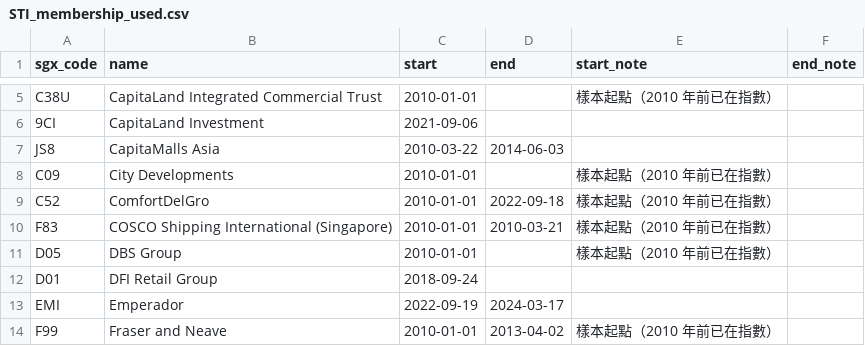
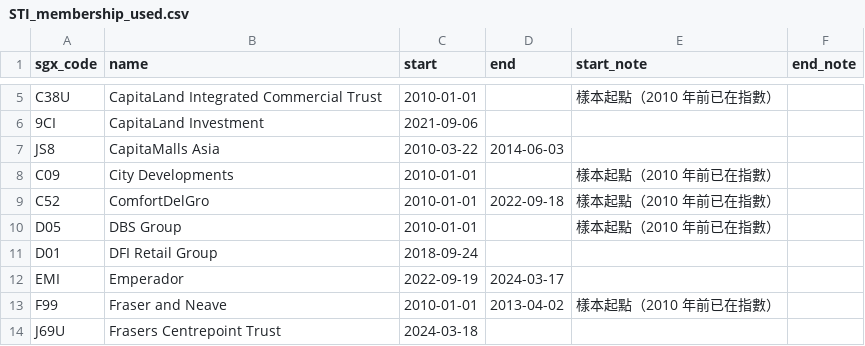
Before and after one commit to 38Chung/Volatility_Based_Allocation, a CSV file: data/STI_membership_used.csv, drawn as a sheet; only a part is shown, gaps mark what is left out; the shorter side is filled out with more unchanged rows; the diff names each change by its address in the sheet, - before the commit and + after, or states it on an @@ line.

```diff
--- a/data/STI_membership_used.csv
+++ b/data/STI_membership_used.csv
-row 10: F83 | COSCO Shipping International (Singapore) | 2010-01-01 | 2010-03-21 | 樣本起點（2010 年前已在指數）
```
Also changed, not shown: data/tickers.csv, 6 other files.
